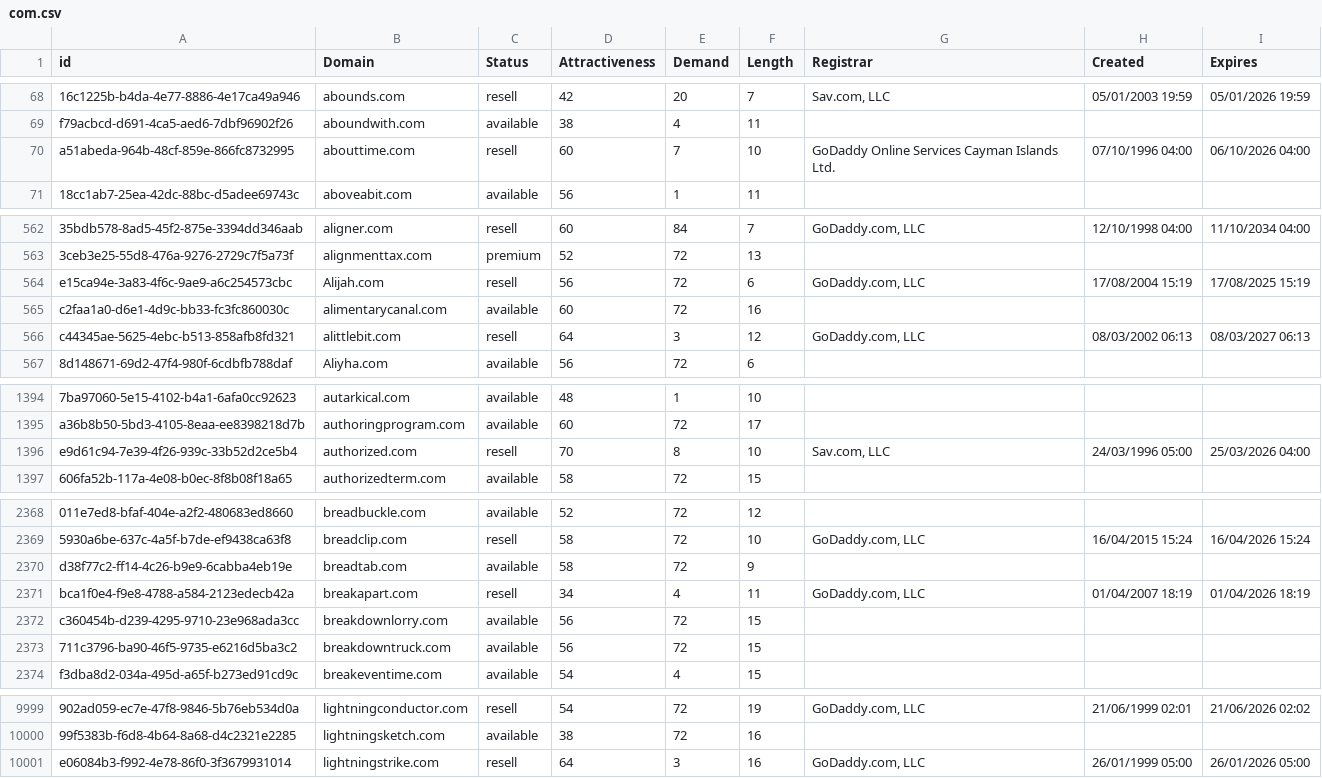
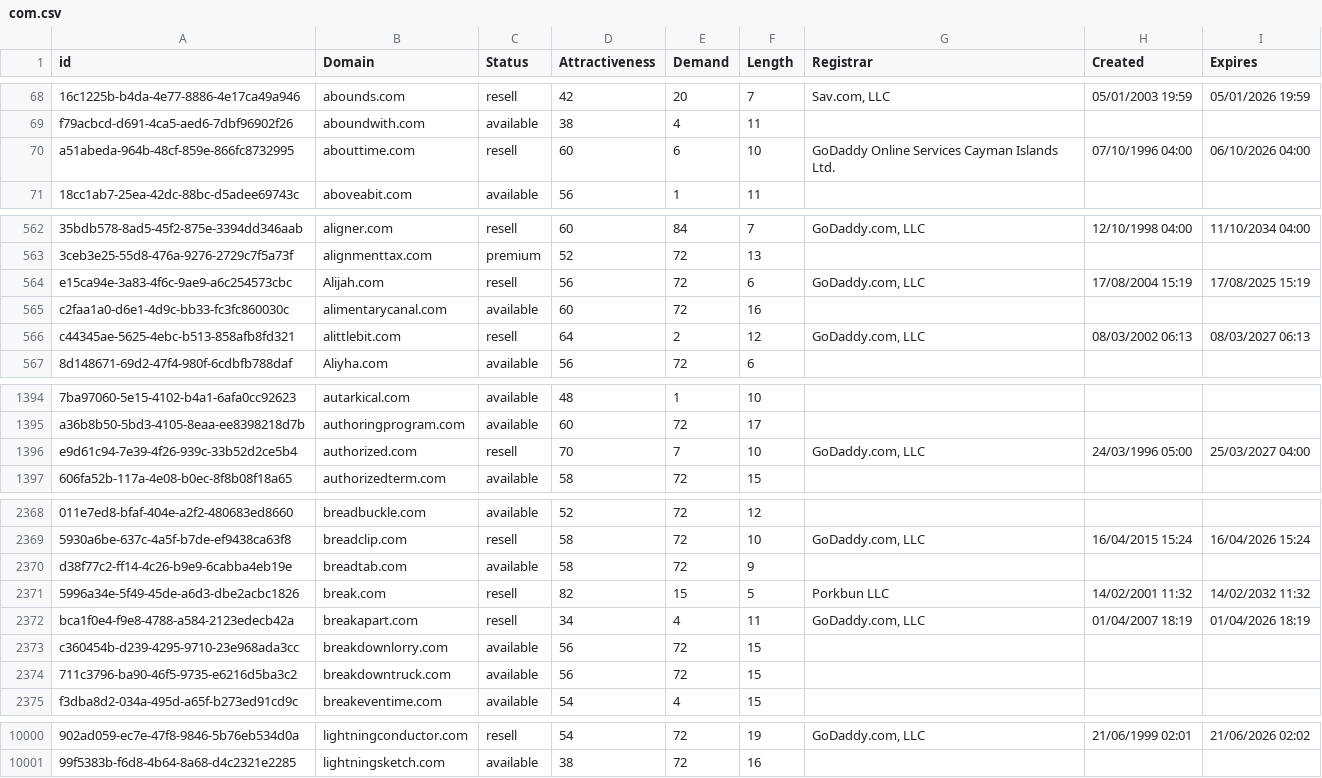
Before and after one commit to UniqueDomains/com-oneword-domains, a CSV file: com.csv, drawn as a sheet; only a part is shown, gaps mark what is left out; removed rows and columns are numbered as before the commit, all else as after; the diff covers the shown part only; the diff names each change by its address in the sheet, - before the commit and + after, or states it on an @@ line.

Commit message:
Domains update

```diff
--- a/com.csv
+++ b/com.csv
-E70 (Demand): 7
+E70 (Demand): 6
-E566 (Demand): 3
+E566 (Demand): 2
-E1396 (Demand): 8
+E1396 (Demand): 7
-G1396 (Registrar): Sav.com, LLC
+G1396 (Registrar): GoDaddy.com, LLC
-I1396 (Expires): 25/03/2026 04:00
+I1396 (Expires): 25/03/2027 04:00
+row 2371: 5996a34e-5f49-45de-a6d3-dbe2acbc1826 | break.com | resell | 82 | 15 | 5 | Porkbun LLC | 14/02/2001 11:32 | 14/02/2032 11:32
-row 10001: e06084b3-f992-4e78-86f0-3f3679931014 | lightningstrike.com | resell | 64 | 3 | 16 | GoDaddy.com, LLC | 26/01/1999 05:00 | 26/01/2026 05:00
```
Also changed, not shown: 12 edited cells elsewhere in this file, 2 other files.
